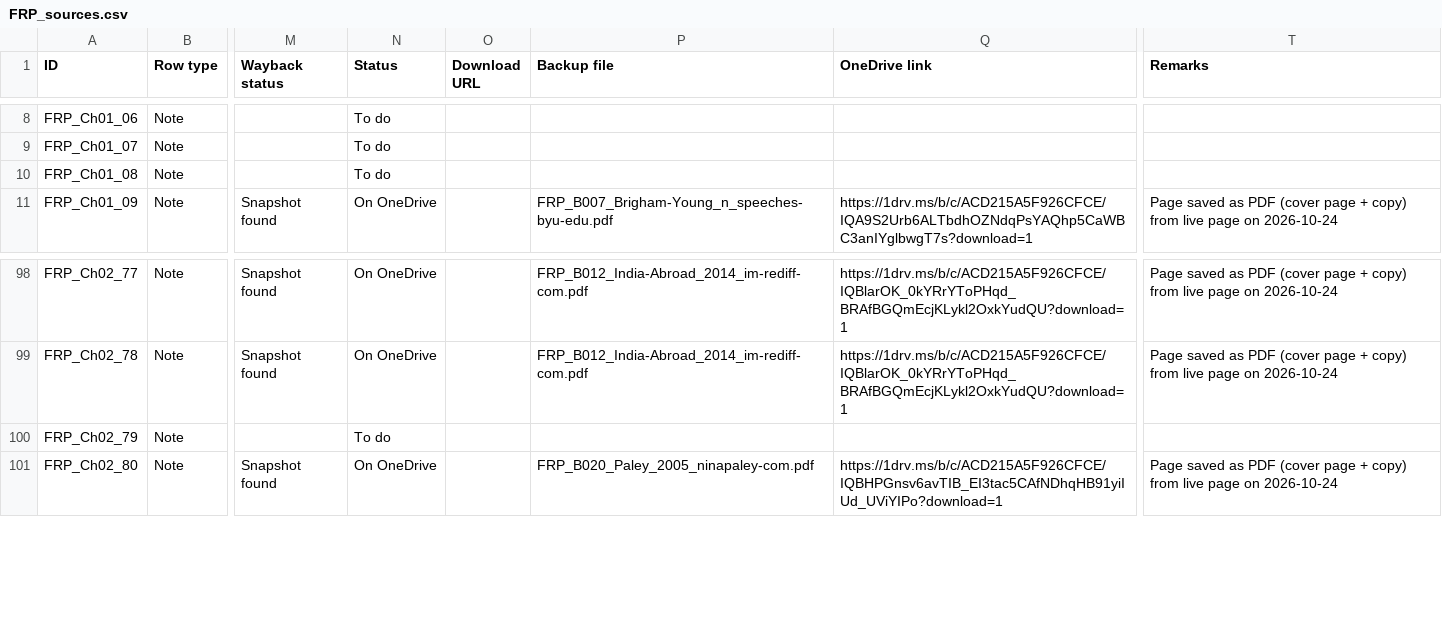
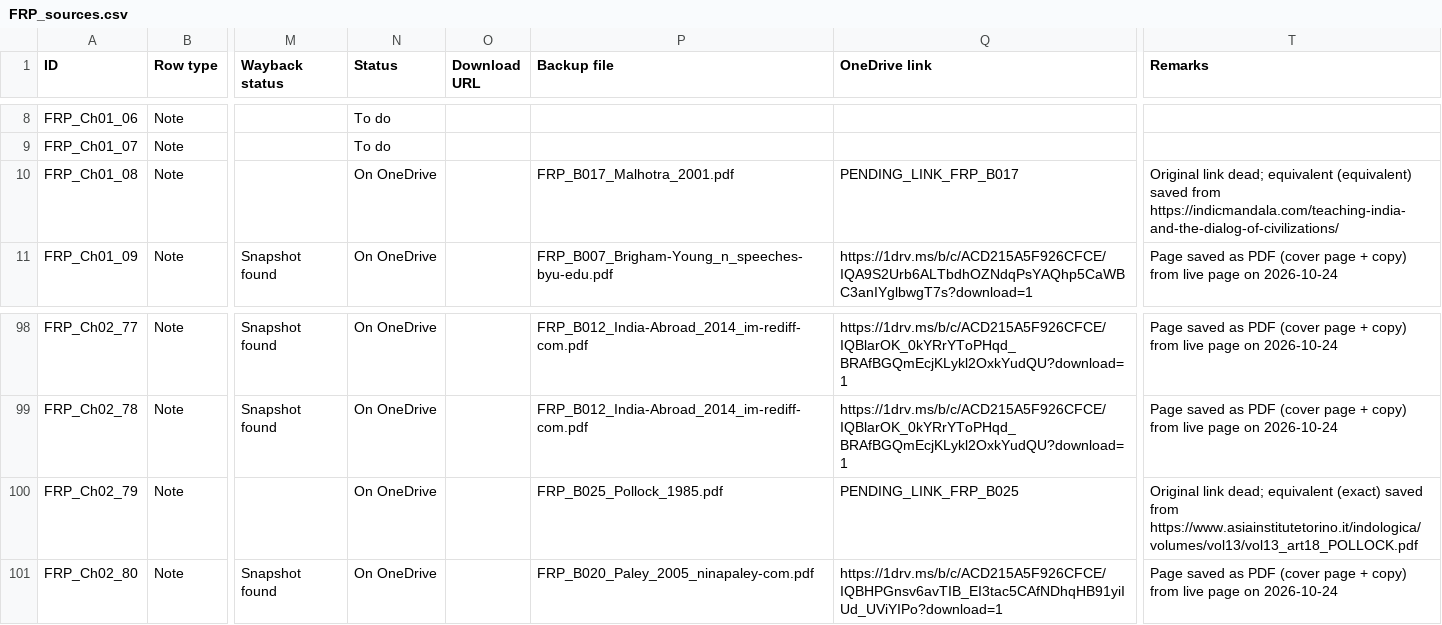
Before and after one commit to ankita-jagdeep123/if-books-backup, a CSV file: books/FRP/FRP_sources.csv, drawn as a sheet; only a part is shown, gaps mark what is left out; the diff names each change by its address in the sheet, - before the commit and + after, or states it on an @@ line.

Commit message:
FRP round 2 prep: Pollock 1985 Raksasas (B025, note Ch02_79) and Malhotra 2001 (B017, note Ch01_08) with PENDING_LINK placeholders; equivalents option + FRP_equivalents_done.csv (1 EXACT, 1 EQUIVALENT). Not for merge until links filled (expect 29 saved + 61 buy-only = 90 of 105)

```diff
--- a/books/FRP/FRP_sources.csv
+++ b/books/FRP/FRP_sources.csv
-N10 (Status): To do
+N10 (Status): On OneDrive
-P10 (Backup file): (empty)
+P10 (Backup file): FRP_B017_Malhotra_2001.pdf
-Q10 (OneDrive link): (empty)
+Q10 (OneDrive link): PENDING_LINK_FRP_B017
-T10 (Remarks): (empty)
+T10 (Remarks): Original link dead; equivalent (equivalent) saved from https://indicmandala.com/teaching-india-and-the-dialog-of-civilizations/
-N100 (Status): To do
+N100 (Status): On OneDrive
-P100 (Backup file): (empty)
+P100 (Backup file): FRP_B025_Pollock_1985.pdf
-Q100 (OneDrive link): (empty)
+Q100 (OneDrive link): PENDING_LINK_FRP_B025
-T100 (Remarks): (empty)
+T100 (Remarks): Original link dead; equivalent (exact) saved from https://www.asiainstitutetorino.it/indologica/volumes/vol13/vol13_art18_POLLOCK.pdf
```
Also changed, not shown: 4 other files.
